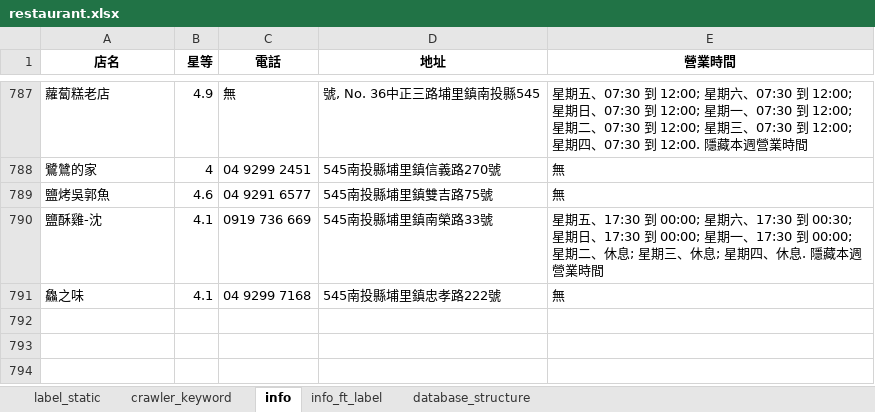
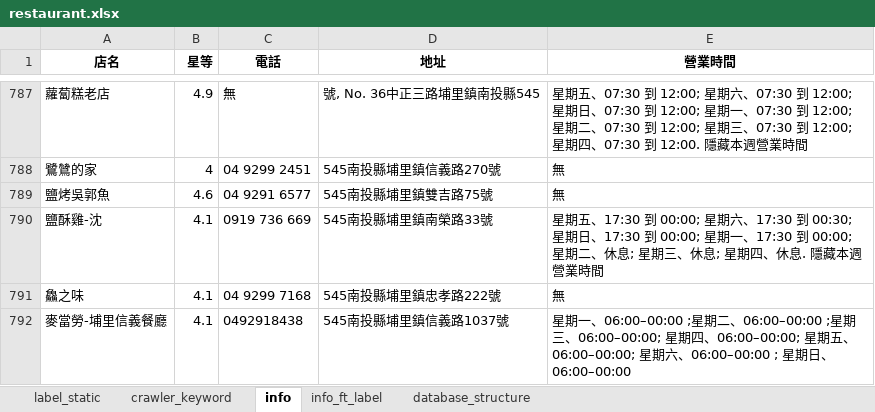
Before and after one commit to thisISyaxuan/what_should_i_eat, an Excel workbook: mySQL/restaurant.xlsx, sheet info, drawn as a sheet; only a part is shown, gaps mark what is left out; values as stored, in another font and other column widths than the file's, no borders; the diff names each change by its address in the sheet, - before the commit and + after, or states it on an @@ line.

```diff
--- a/mySQL/restaurant.xlsx (sheet info)
+++ b/mySQL/restaurant.xlsx (sheet info)
+row 792: 麥當勞-埔里信義餐廳 | 4.1 | 0492918438 | 545南投縣埔里鎮信義路1037號 | 星期一、06:00–00:00 ;星期二、06:00–00:00 ;星期三、06:00–00:00; 星期四、06:00–00:00; 星期五、06:00–00:00; 星期六、06:00–00:00 ; 星期日、06:00–00:00
```
Also changed, not shown: sheet info_ft_label, sheet label_static.
